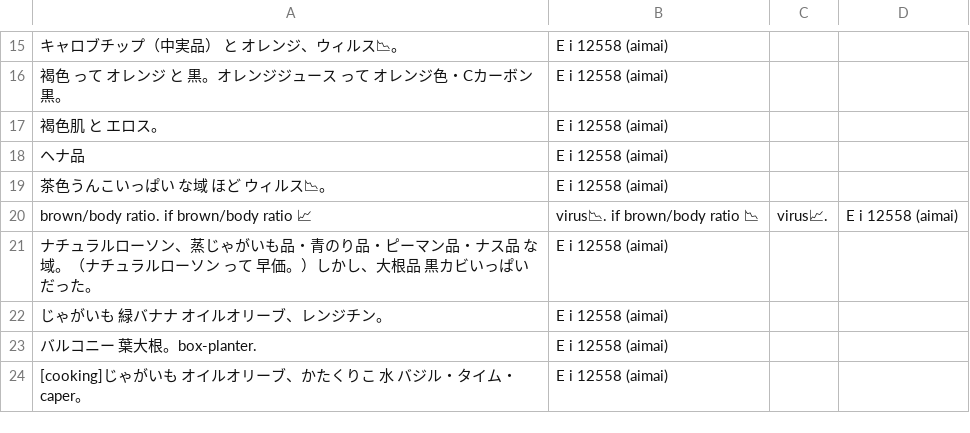
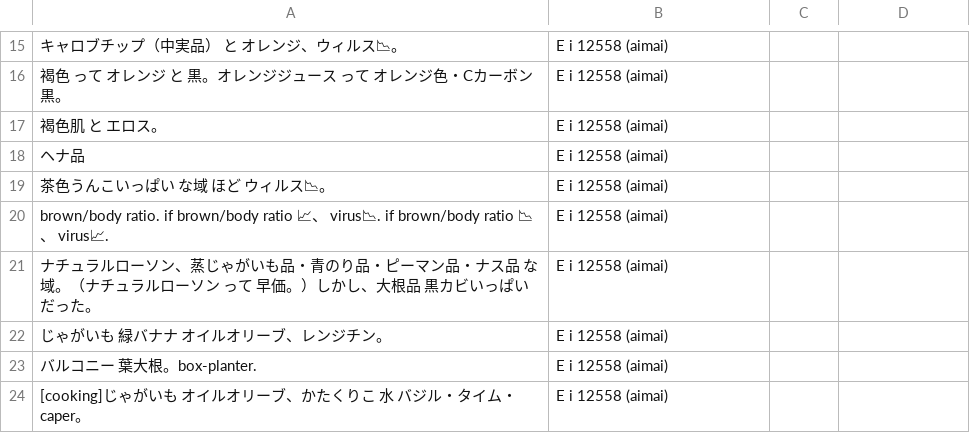
Before and after one commit to FruityheartGarden/E_I____, a CSV file: E i 12560 (aimai)/📙 E i 12558 (aimai).csv, drawn as a sheet; only a part is shown, gaps mark what is left out; removed rows and columns are numbered as before the commit, all else as after; the diff names each change by its address in the sheet, - before the commit and + after, or states it on an @@ line.

Commit message:
🍆 📙 E i 12558 (aimai).csv

```diff
--- a/E i 12560 (aimai)/📙 E i 12558 (aimai).csv
+++ b/E i 12560 (aimai)/📙 E i 12558 (aimai).csv
-row 20: brown/body ratio. if brown/body ratio 📈 | virus📉. if brown/body ratio 📉 | virus📈. | E i 12558 (aimai)
+row 20: brown/body ratio. if brown/body ratio 📈、 virus📉. if brown/body ratio 📉、 virus📈. | E i 12558 (aimai)
```
